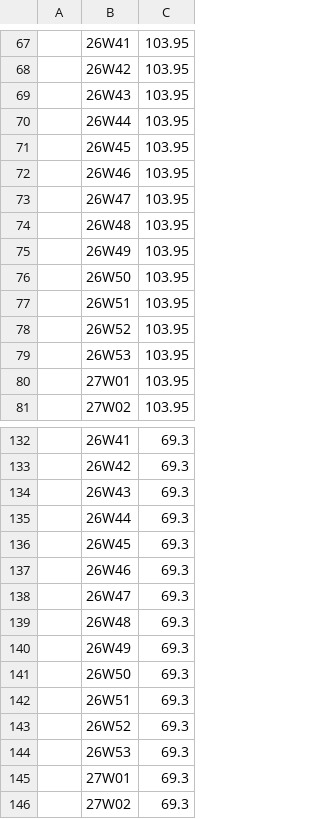
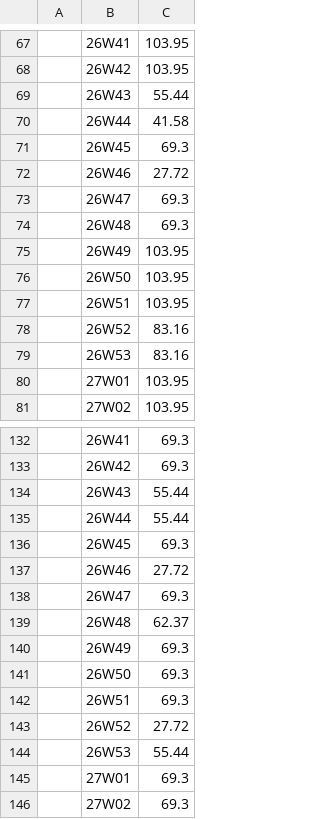
Before and after one commit to bakerhughes0/bakerhughes0.github.io, a CSV file: assembly_glb_capacities.csv, drawn as a sheet; only a part is shown, gaps mark what is left out; removed rows and columns are numbered as before the commit, all else as after; the diff covers the shown part only; the diff names each change by its address in the sheet, - before the commit and + after, or states it on an @@ line.

Commit message:
Updated on 2026-10-27 11:20:31

```diff
--- a/assembly_glb_capacities.csv
+++ b/assembly_glb_capacities.csv
-C69: 103.95
+C69: 55.44
-C70: 103.95
+C70: 41.58
-row 71:  | 26W45 | 103.95
-row 72:  | 26W46 | 103.95
-row 73:  | 26W47 | 103.95
-row 74:  | 26W48 | 103.95
+row 71:  | 26W45 | 69.3
+row 72:  | 26W46 | 27.72
+row 73:  | 26W47 | 69.3
+row 74:  | 26W48 | 69.3
-C78:C79: 103.95
+C78:C79: 83.16
-C134:C135: 69.3
+C134:C135: 55.44
-C137: 69.3
+C137: 27.72
-C139: 69.3
+C139: 62.37
-C143: 69.3
+C143: 27.72
-C144: 69.3
+C144: 55.44
```
Also changed, not shown: 32 edited cells elsewhere in this file.
